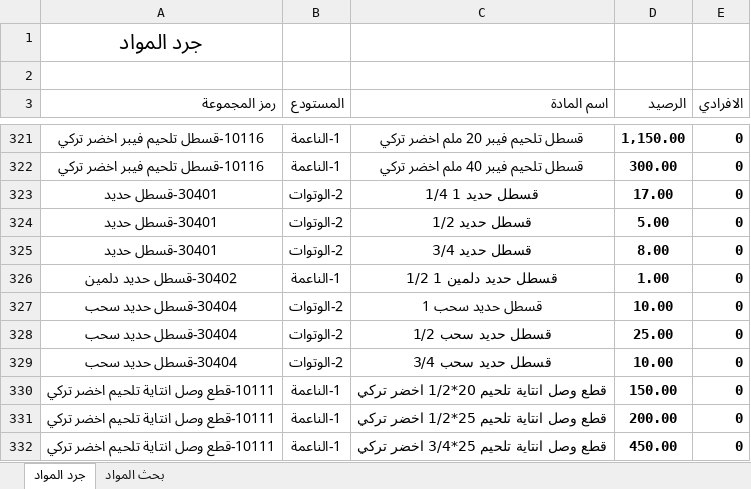
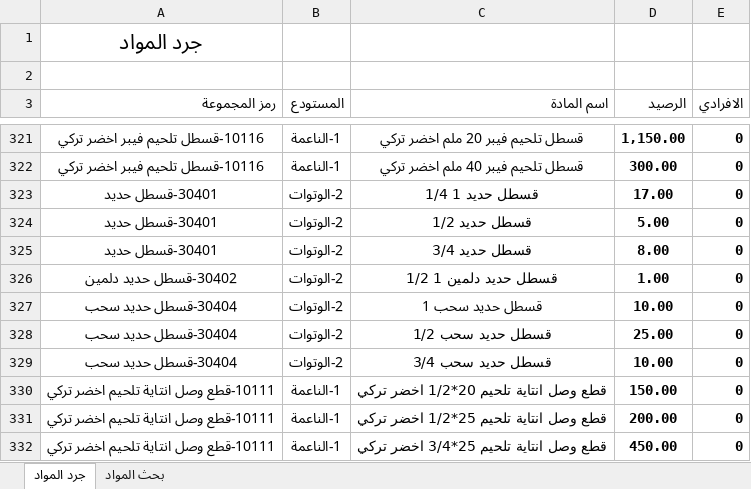
Before and after one commit to dabbousbasta/Dabbous-Al-Basta, an Excel workbook: جرد المواد.xlsx, sheet جرد المواد, drawn as a sheet; only a part is shown, gaps mark what is left out; values as stored, in another font and other column widths than the file's, no borders; the diff names each change by its address in the sheet, - before the commit and + after, or states it on an @@ line.

Commit message:
Add files via upload

```diff
--- a/جرد المواد.xlsx (sheet جرد المواد)
+++ b/جرد المواد.xlsx (sheet جرد المواد)
-B326 (المستودع): 1-الناعمة
+B326 (المستودع): 2-الوتوات
```
